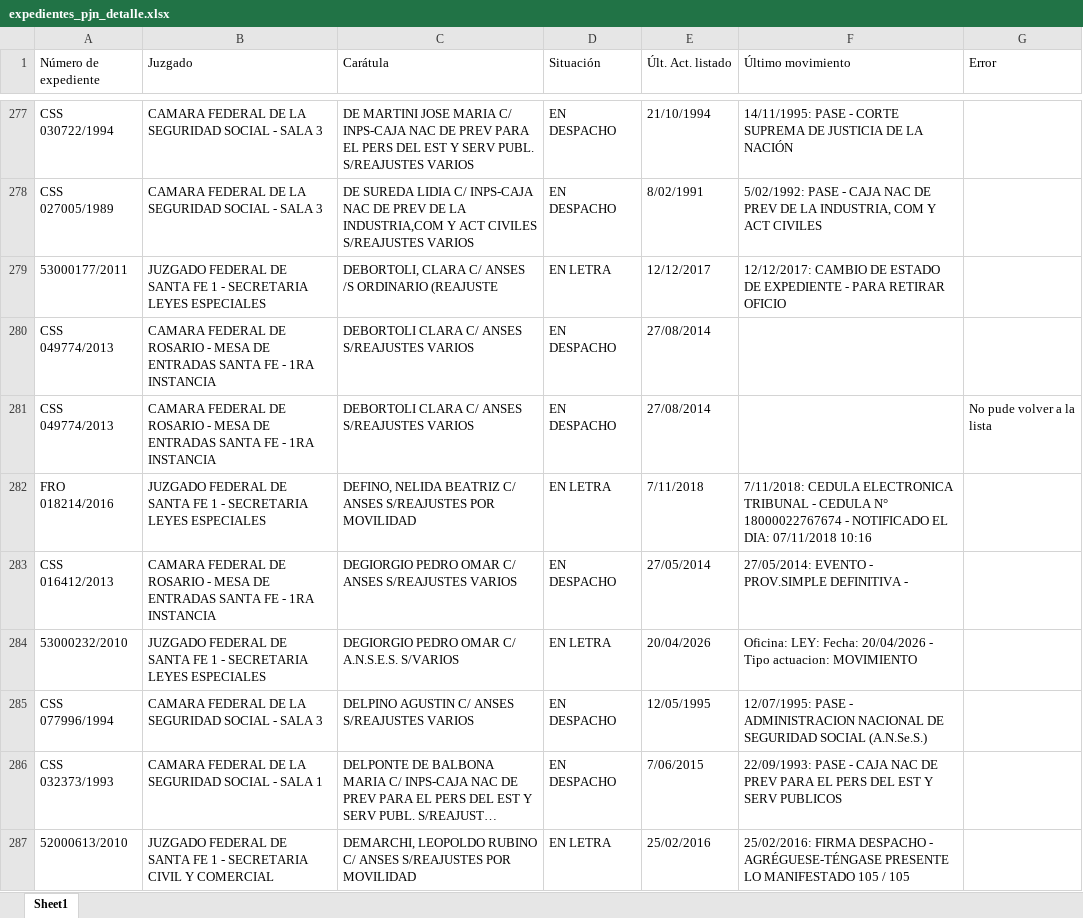
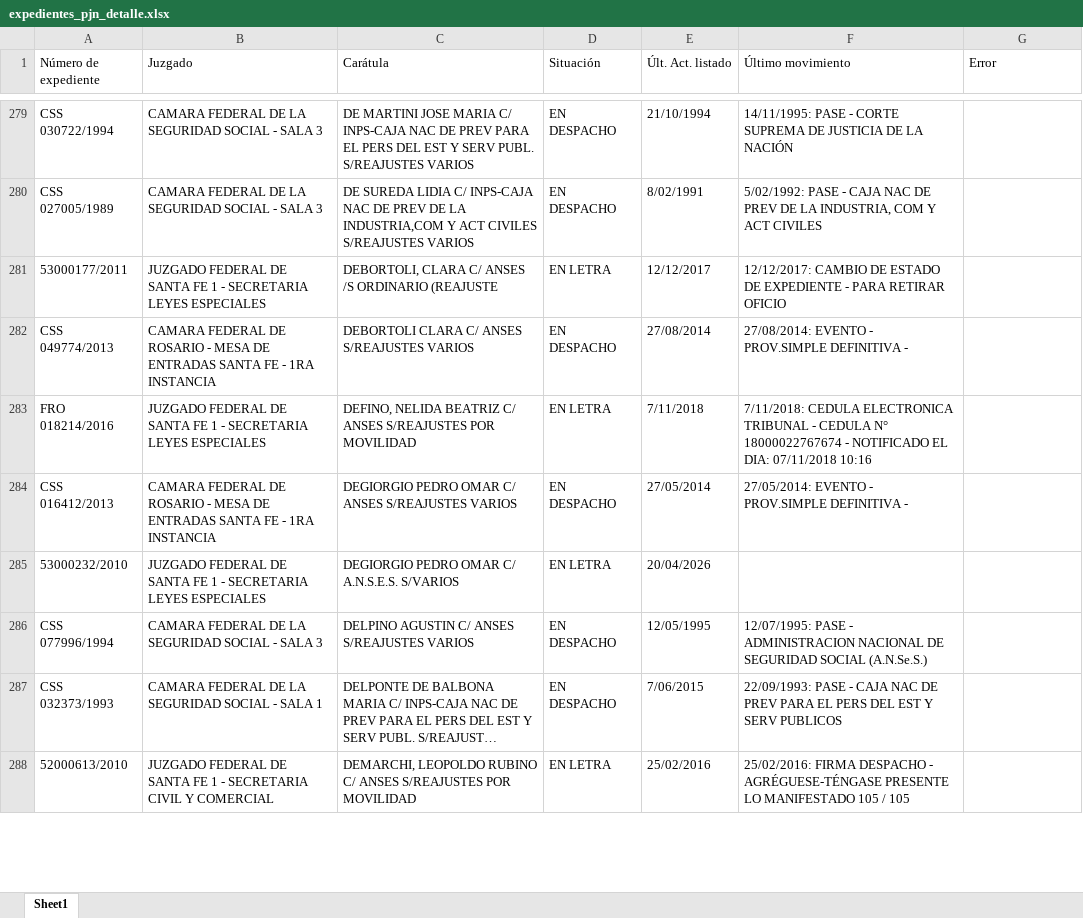
Before and after one commit to equintanafattor/scrap-mantaras, an Excel workbook: expedientes_pjn_detalle.xlsx, sheet Sheet1, drawn as a sheet; only a part is shown, gaps mark what is left out; long unchanged cells end in …; values as stored, in another font and other column widths than the file's, no borders; removed rows and columns are numbered as before the commit, all else as after; the diff covers the shown part only; the diff names each change by its address in the sheet, - before the commit and + after, or states it on an @@ line.

```diff
--- a/expedientes_pjn_detalle.xlsx (sheet Sheet1)
+++ b/expedientes_pjn_detalle.xlsx (sheet Sheet1)
-F282 (Último movimiento): (empty)
+F282 (Último movimiento): 27/08/2014: EVENTO - PROV.SIMPLE DEFINITIVA -
-row 281: CSS 049774/2013 | CAMARA FEDERAL DE ROSARIO - MESA DE ENTRADAS SANTA FE - 1RA INSTANCIA | DEBORTOLI CLARA C/ ANSES S/REAJUSTES VARIOS | EN DESPACHO | 27/08/2014 |  | No pude volver a la lista
-F285 (Último movimiento): Oficina: LEY: Fecha: 20/04/2026 - Tipo actuacion: MOVIMIENTO
+F285 (Último movimiento): (empty)
```
Also changed, not shown: 300 added rows, 3 removed rows and 219 edited cells elsewhere in this sheet, 2 other files.
